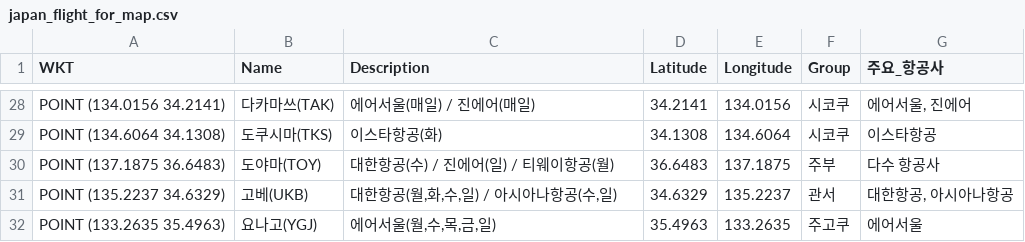
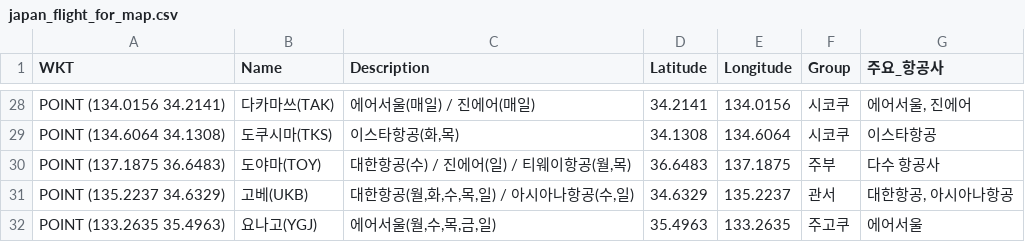
Before and after one commit to herbie4106/flight-tracker, a CSV file: japan_flight_for_map.csv, drawn as a sheet; only a part is shown, gaps mark what is left out; the diff covers the shown part only; the diff names each change by its address in the sheet, - before the commit and + after, or states it on an @@ line.

```diff
--- a/japan_flight_for_map.csv
+++ b/japan_flight_for_map.csv
-C29 (Description): 이스타항공(화)
+C29 (Description): 이스타항공(화,목)
-C30 (Description): 대한항공(수) / 진에어(일) / 티웨이항공(월)
+C30 (Description): 대한항공(수) / 진에어(일) / 티웨이항공(월,목)
-C31 (Description): 대한항공(월,화,수,일) / 아시아나항공(수,일)
+C31 (Description): 대한항공(월,화,수,목,일) / 아시아나항공(수,일)
```
Also changed, not shown: 8 edited cells elsewhere in this file, 1 other file.
